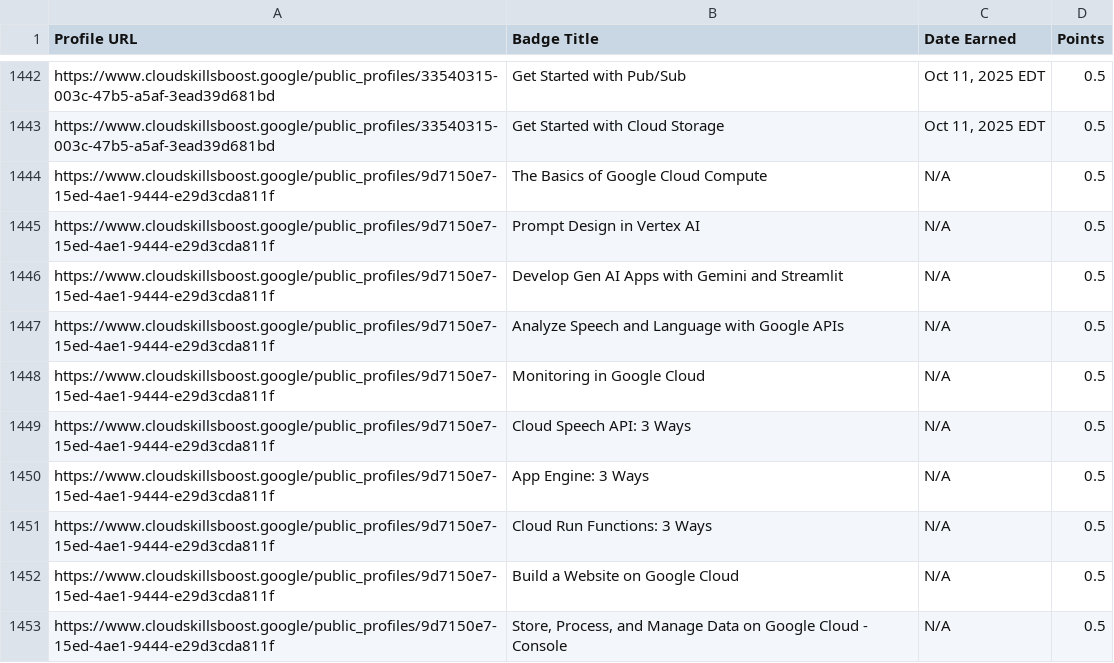
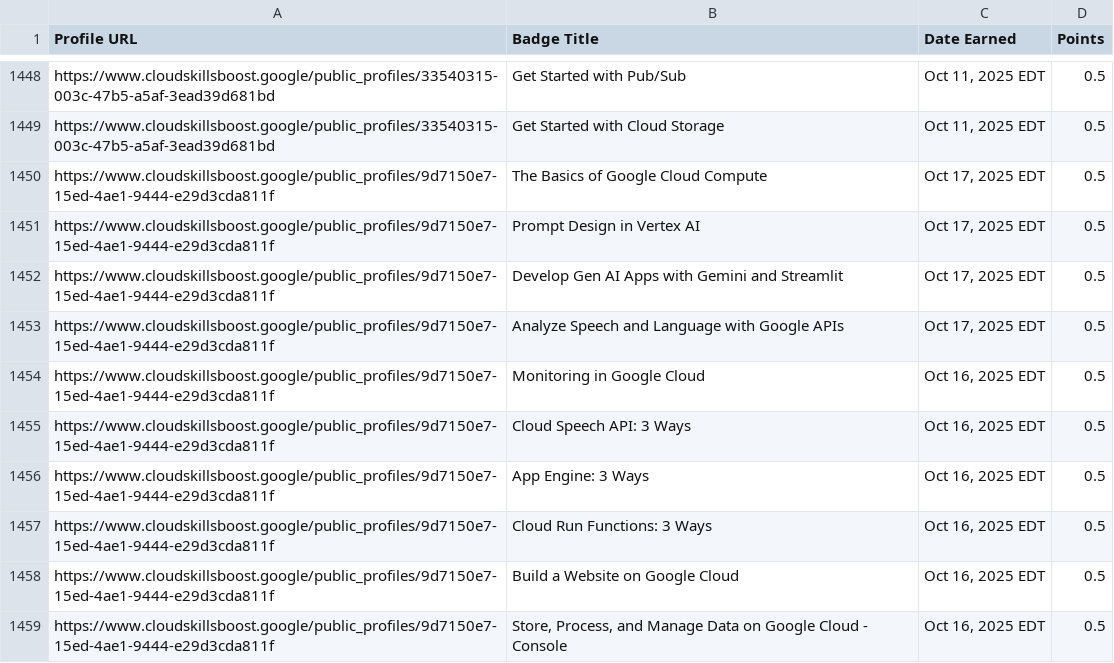
Before and after one commit to mohitsharmas97/leaderboard_gdg, a CSV file: google_cloud_badges_details.csv, drawn as a sheet; only a part is shown, gaps mark what is left out; the diff covers the shown part only.

```diff
--- a/google_cloud_badges_details.csv
+++ b/google_cloud_badges_details.csv
@@ -1443,11 +1449,11 @@ https://www.cloudskillsboost.google/public_profiles/33540315-003c-47b5-a5af-3ead
 https://www.cloudskillsboost.google/public_profiles/33540315-003c-47b5-a5af-3ead39d681bd,Get Started with Cloud Storage,"Oct 11, 2025 EDT",0.5
-https://www.cloudskillsboost.google/public_profiles/9d7150e7-15ed-4ae1-9444-e29d3cda811f,The Basics of Google Cloud Compute,N/A,0.5
-https://www.cloudskillsboost.google/public_profiles/9d7150e7-15ed-4ae1-9444-e29d3cda811f,Prompt Design in Vertex AI,N/A,0.5
-https://www.cloudskillsboost.google/public_profiles/9d7150e7-15ed-4ae1-9444-e29d3cda811f,Develop Gen AI Apps with Gemini and Streamlit,N/A,0.5
-https://www.cloudskillsboost.google/public_profiles/9d7150e7-15ed-4ae1-9444-e29d3cda811f,Analyze Speech and Language with Google APIs,N/A,0.5
-https://www.cloudskillsboost.google/public_profiles/9d7150e7-15ed-4ae1-9444-e29d3cda811f,Monitoring in Google Cloud,N/A,0.5
-https://www.cloudskillsboost.google/public_profiles/9d7150e7-15ed-4ae1-9444-e29d3cda811f,Cloud Speech API: 3 Ways,N/A,0.5
-https://www.cloudskillsboost.google/public_profiles/9d7150e7-15ed-4ae1-9444-e29d3cda811f,App Engine: 3 Ways,N/A,0.5
-https://www.cloudskillsboost.google/public_profiles/9d7150e7-15ed-4ae1-9444-e29d3cda811f,Cloud Run Functions: 3 Ways,N/A,0.5
-https://www.cloudskillsboost.google/public_profiles/9d7150e7-15ed-4ae1-9444-e29d3cda811f,Build a Website on Google Cloud,N/A,0.5
-https://www.cloudskillsboost.google/public_profiles/9d7150e7-15ed-4ae1-9444-e29d3cda811f,"Store, Process, and Manage Data on Google Cloud - Console",N/A,0.5
+https://www.cloudskillsboost.google/public_profiles/9d7150e7-15ed-4ae1-9444-e29d3cda811f,The Basics of Google Cloud Compute,"Oct 17, 2025 EDT",0.5
+https://www.cloudskillsboost.google/public_profiles/9d7150e7-15ed-4ae1-9444-e29d3cda811f,Prompt Design in Vertex AI,"Oct 17, 2025 EDT",0.5
+https://www.cloudskillsboost.google/public_profiles/9d7150e7-15ed-4ae1-9444-e29d3cda811f,Develop Gen AI Apps with Gemini and Streamlit,"Oct 17, 2025 EDT",0.5
+https://www.cloudskillsboost.google/public_profiles/9d7150e7-15ed-4ae1-9444-e29d3cda811f,Analyze Speech and Language with Google APIs,"Oct 17, 2025 EDT",0.5
+https://www.cloudskillsboost.google/public_profiles/9d7150e7-15ed-4ae1-9444-e29d3cda811f,Monitoring in Google Cloud,"Oct 16, 2025 EDT",0.5
+https://www.cloudskillsboost.google/public_profiles/9d7150e7-15ed-4ae1-9444-e29d3cda811f,Cloud Speech API: 3 Ways,"Oct 16, 2025 EDT",0.5
+https://www.cloudskillsboost.google/public_profiles/9d7150e7-15ed-4ae1-9444-e29d3cda811f,App Engine: 3 Ways,"Oct 16, 2025 EDT",0.5
+https://www.cloudskillsboost.google/public_profiles/9d7150e7-15ed-4ae1-9444-e29d3cda811f,Cloud Run Functions: 3 Ways,"Oct 16, 2025 EDT",0.5
+https://www.cloudskillsboost.google/public_profiles/9d7150e7-15ed-4ae1-9444-e29d3cda811f,Build a Website on Google Cloud,"Oct 16, 2025 EDT",0.5
+https://www.cloudskillsboost.google/public_profiles/9d7150e7-15ed-4ae1-9444-e29d3cda811f,"Store, Process, and Manage Data on Google Cloud - Console","Oct 16, 2025 EDT",0.5
```
Also changed, not shown: 22 added rows and 19 edited cells elsewhere in this file, progress_data.csv.
